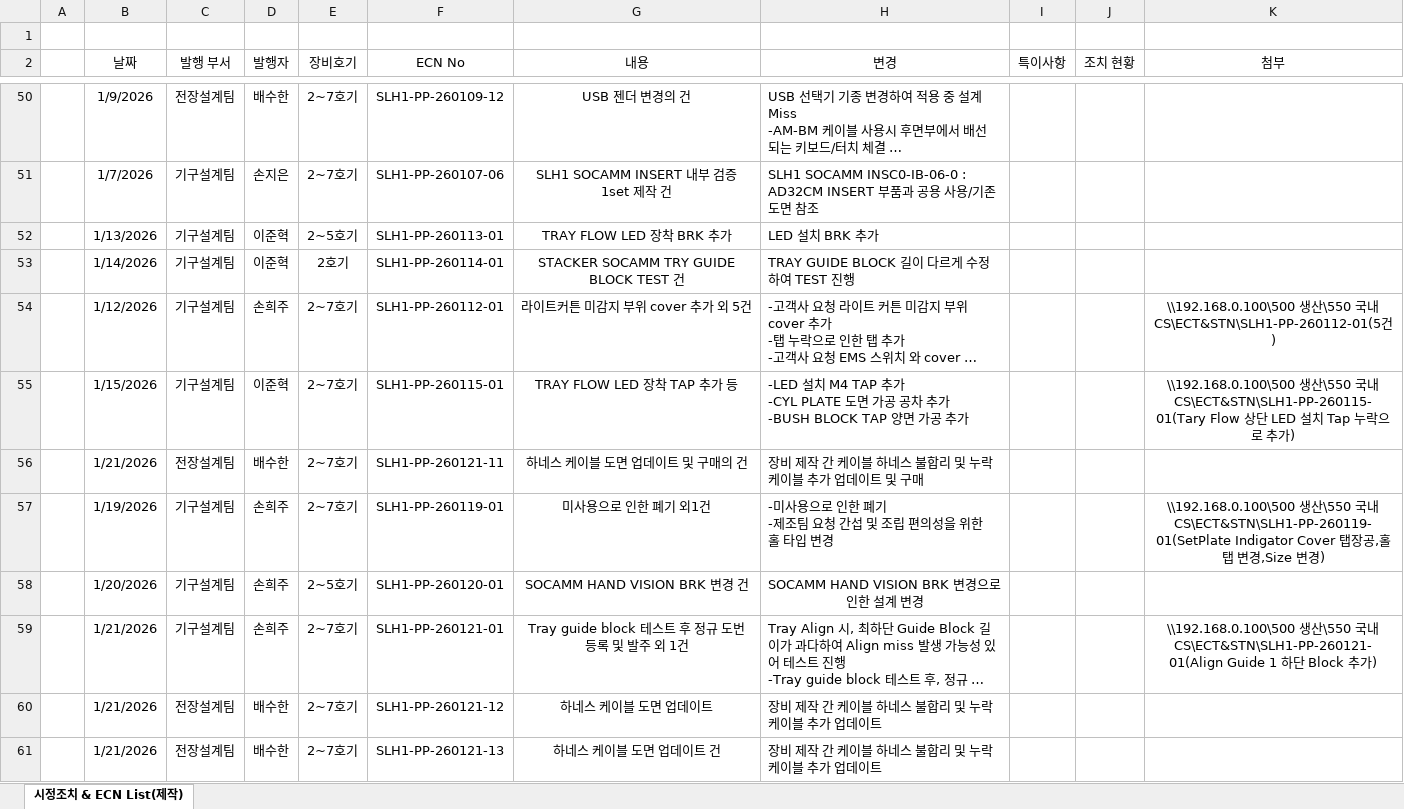
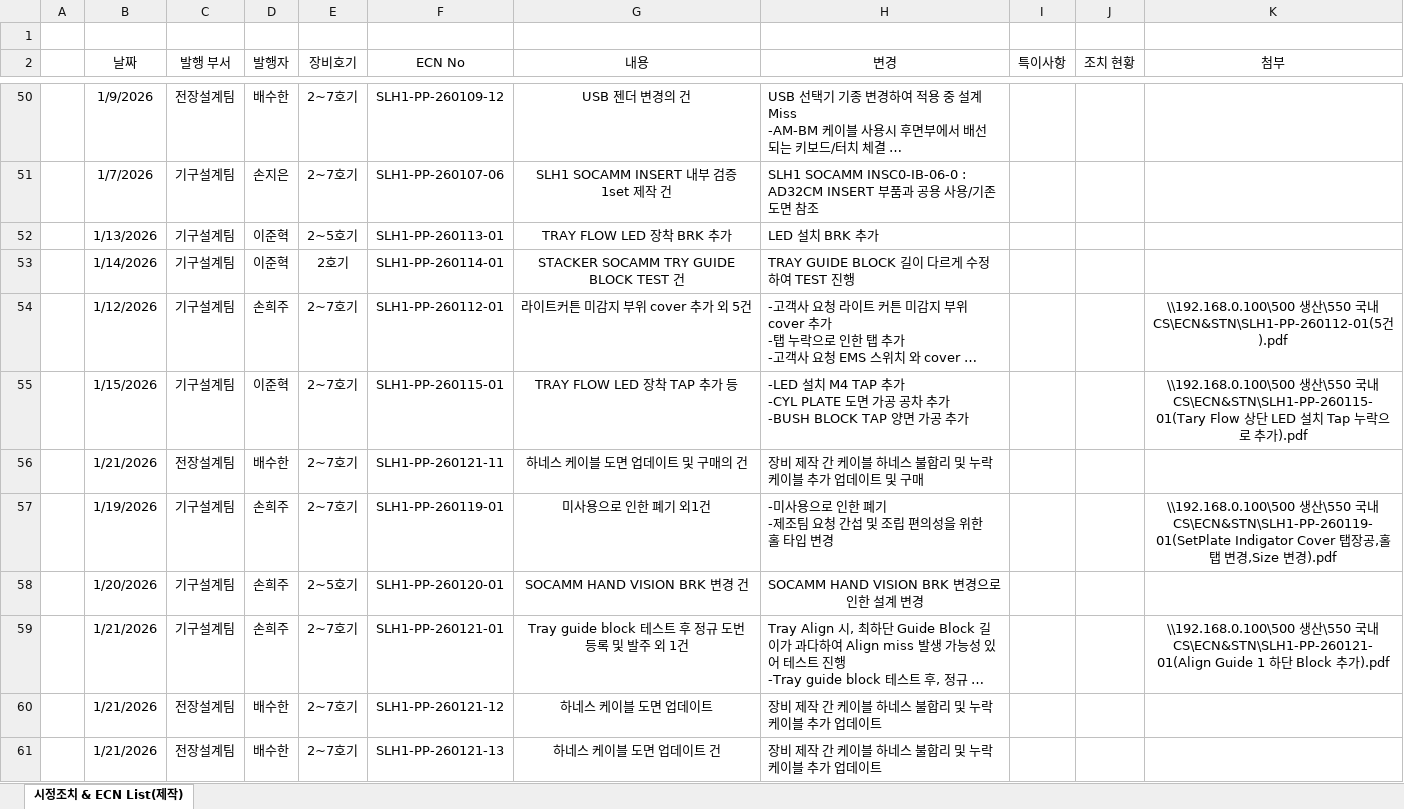
Before and after one commit to Saltlightchoi/my-work-log, an Excel workbook: data/ECN/ECN_STN_Master(SLH1).xlsx, sheet 시정조치 & ECN List(제작), drawn as a sheet; only a part is shown, gaps mark what is left out; long unchanged cells end in …; values as stored, in another font and other column widths than the file's, no borders; the diff covers the shown part only; the diff names each change by its address in the sheet, - before the commit and + after, or states it on an @@ line.

Commit message:
Dashboard Update: ECN (SLH1-전체)

```diff
--- a/data/ECN/ECN_STN_Master(SLH1).xlsx (sheet 시정조치 & ECN List(제작))
+++ b/data/ECN/ECN_STN_Master(SLH1).xlsx (sheet 시정조치 & ECN List(제작))
-K54 (첨부): …국내CS\ECT&STN\SLH1-PP-260112-01(5건)
+K54 (첨부): …국내CS\ECN&STN\SLH1-PP-260112-01(5건).pdf
-K55 (첨부): …국내CS\ECT&STN\SLH1-PP-260115-01(Tary Flow 상단 LED 설치 Tap 누락으로 추가)
+K55 (첨부): …국내CS\ECN&STN\SLH1-PP-260115-01(Tary Flow 상단 LED 설치 Tap 누락으로 추가).pdf
-K57 (첨부): …국내CS\ECT&STN\SLH1-PP-260119-01(SetPlate Indigator Cover 탭장공,홀 탭 변경,Size 변경)
+K57 (첨부): …국내CS\ECN&STN\SLH1-PP-260119-01(SetPlate Indigator Cover 탭장공,홀 탭 변경,Size 변경).pdf
-K59 (첨부): …국내CS\ECT&STN\SLH1-PP-260121-01(Align Guide 1 하단 Block 추가)
+K59 (첨부): …국내CS\ECN&STN\SLH1-PP-260121-01(Align Guide 1 하단 Block 추가).pdf
```
Also changed, not shown: 17 edited cells elsewhere in this sheet.
